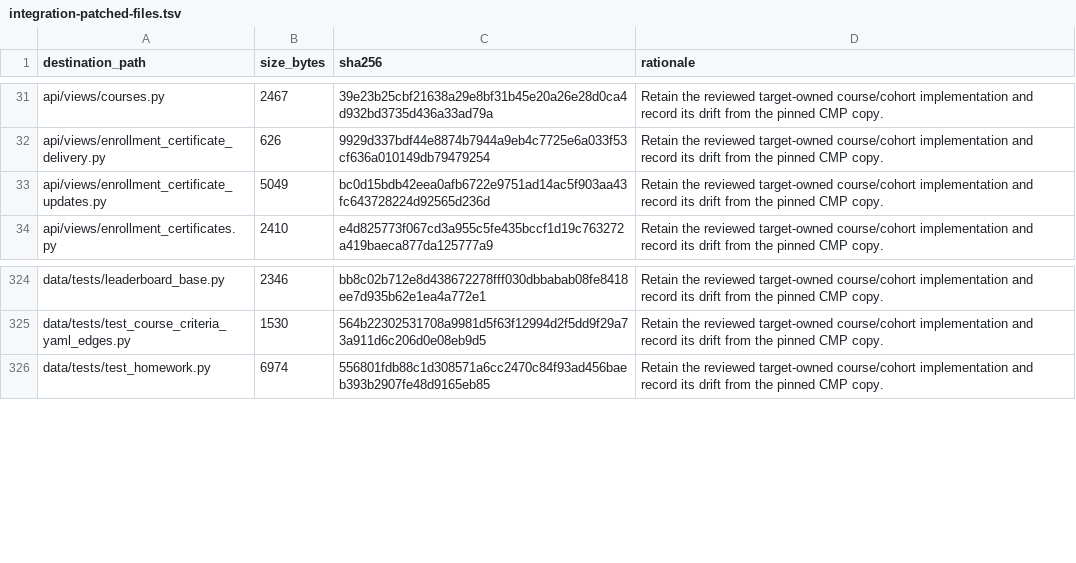
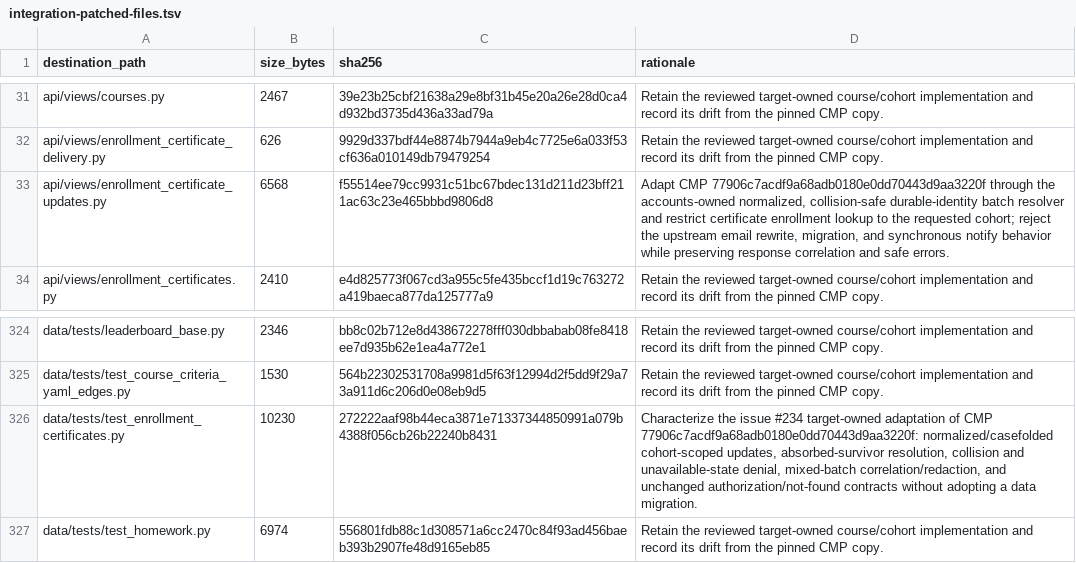
Before and after one commit to DataTalksClub/website, a TSV file: _docs/adoption/course-platform/integration-patched-files.tsv, drawn as a sheet; only a part is shown, gaps mark what is left out.

Commit message:
Closes #234: add safe certificate identity resolution

```diff
--- a/_docs/adoption/course-platform/integration-patched-files.tsv
+++ b/_docs/adoption/course-platform/integration-patched-files.tsv
@@ -32,3 +32,3 @@ api/views/courses.py	2467	39e23b25cbf21638a29e8bf31b45e20a26e28d0ca4d932bd3735d4
 api/views/enrollment_certificate_delivery.py	626	9929d337bdf44e8874b7944a9eb4c7725e6a033f53cf636a010149db79479254	Retain the reviewed target-owned course/cohort implementation and record its drift from the pinned CMP copy.
-api/views/enrollment_certificate_updates.py	5049	bc0d15bdb42eea0afb6722e9751ad14ac5f903aa43fc643728224d92565d236d	Retain the reviewed target-owned course/cohort implementation and record its drift from the pinned CMP copy.
+api/views/enrollment_certificate_updates.py	6568	f55514ee79cc9931c51bc67bdec131d211d23bff211ac63c23e465bbbd9806d8	Adapt CMP 77906c7acdf9a68adb0180e0dd70443d9aa3220f through the accounts-owned normalized, collision-safe durable-identity batch resolver and restrict certificate enrollment lookup to the requested cohort; reject the upstream email rewrite, migration, and synchronous notify behavior while preserving response correlation and safe errors.
 api/views/enrollment_certificates.py	2410	e4d825773f067cd3a955c5fe435bccf1d19c763272a419baeca877da125777a9	Retain the reviewed target-owned course/cohort implementation and record its drift from the pinned CMP copy.
@@ -325,2 +325,3 @@ data/tests/leaderboard_base.py	2346	bb8c02b712e8d438672278fff030dbbabab08fe8418e
 data/tests/test_course_criteria_yaml_edges.py	1530	564b22302531708a9981d5f63f12994d2f5dd9f29a73a911d6c206d0e08eb9d5	Retain the reviewed target-owned course/cohort implementation and record its drift from the pinned CMP copy.
+data/tests/test_enrollment_certificates.py	10230	272222aaf98b44eca3871e71337344850991a079b4388f056cb26b22240b8431	Characterize the issue #234 target-owned adaptation of CMP 77906c7acdf9a68adb0180e0dd70443d9aa3220f: normalized/casefolded cohort-scoped updates, absorbed-survivor resolution, collision and unavailable-state denial, mixed-batch correlation/redaction, and unchanged authorization/not-found contracts without adopting a data migration.
 data/tests/test_homework.py	6974	556801fdb88c1d308571a6cc2470c84f93ad456baeb393b2907fe48d9165eb85	Retain the reviewed target-owned course/cohort implementation and record its drift from the pinned CMP copy.
```
Also changed, not shown: 5 other files.
